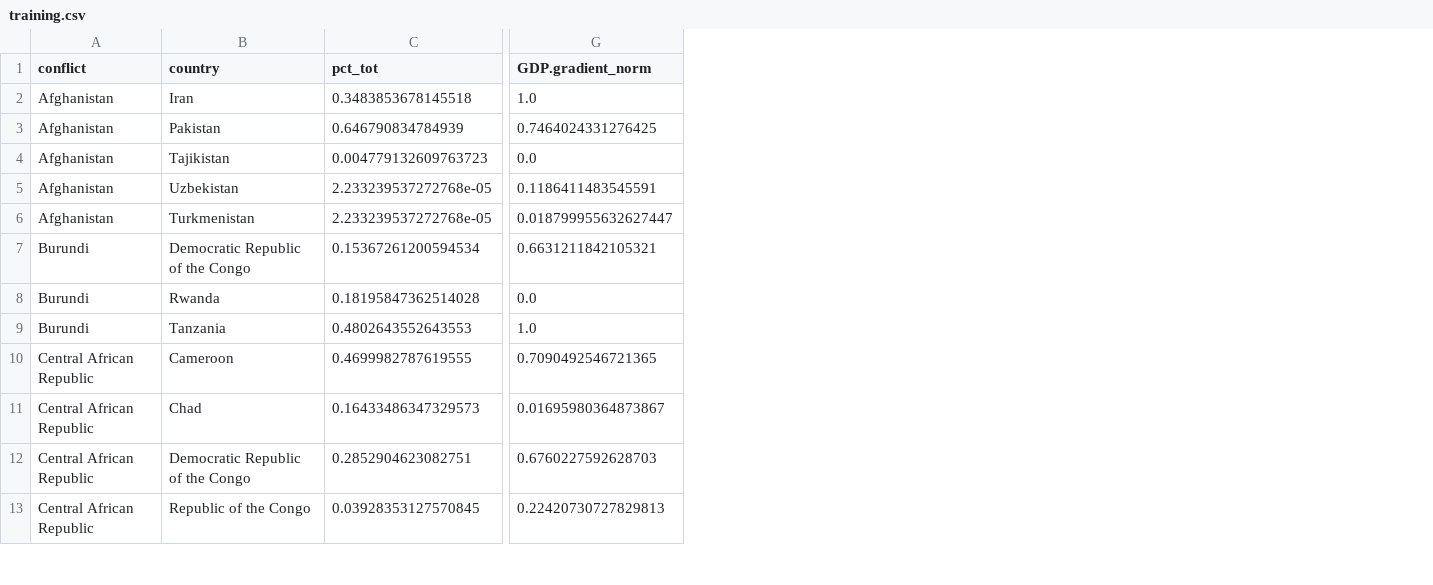
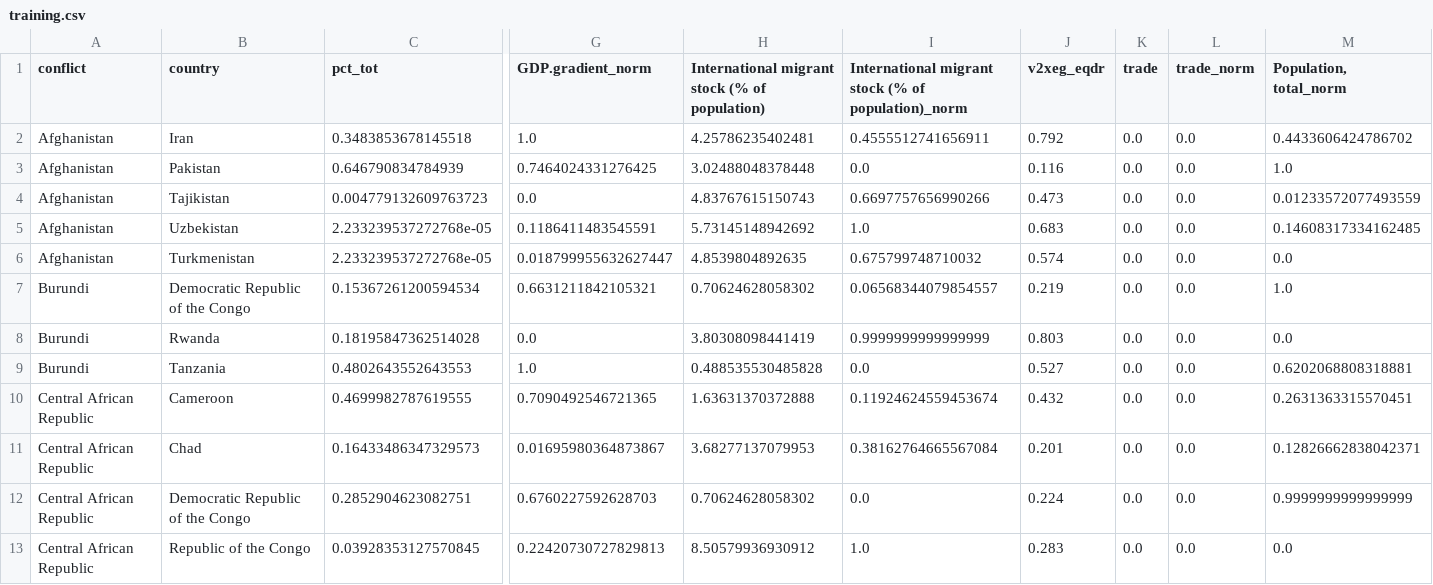
Before and after one commit to jataware/refugee_modeling, a CSV file: mr-qap/training.csv, drawn as a sheet; only a part is shown, gaps mark what is left out; the diff names each change by its address in the sheet, - before the commit and + after, or states it on an @@ line.

```diff
--- a/mr-qap/training.csv
+++ b/mr-qap/training.csv
+column H, rows 1-13: International migrant stock (% of population) | 4.25786235402481 | 3.02488048378448 | 4.83767615150743 | 5.73145148942692 | 4.8539804892635 | 0.70624628058302 | 3.80308098441419 | 0.488535530485828 | 1.63631370372888 | 3.68277137079953 | 0.70624628058302 | 8.50579936930912
+column I, rows 1-13: International migrant stock (% of population)_norm | 0.4555512741656911 | 0.0 | 0.6697757656990266 | 1.0 | 0.675799748710032 | 0.06568344079854557 | 0.9999999999999999 | 0.0 | 0.11924624559453674 | 0.38162764665567084 | 0.0 | 1.0
+column J (v2xeg_eqdr), rows 2-13: 0.792 | 0.116 | 0.473 | 0.683 | 0.574 | 0.219 | 0.803 | 0.527 | 0.432 | 0.201 | 0.224 | 0.283
+column K (trade), rows 2-13: all 0.0
+column L (trade_norm), rows 2-13: all 0.0
+column M (Population, total_norm), rows 2-13: 0.4433606424786702 | 1.0 | 0.01233572077493559 | 0.14608317334162485 | 0.0 | 1.0 | 0.0 | 0.6202068808318881 | 0.2631363315570451 | 0.12826662838042371 | 0.9999999999999999 | 0.0
```
Also changed, not shown: mr-qap/test.csv, refugee_data/refugee_conflict_5.20.22.csv, 8 other files.
